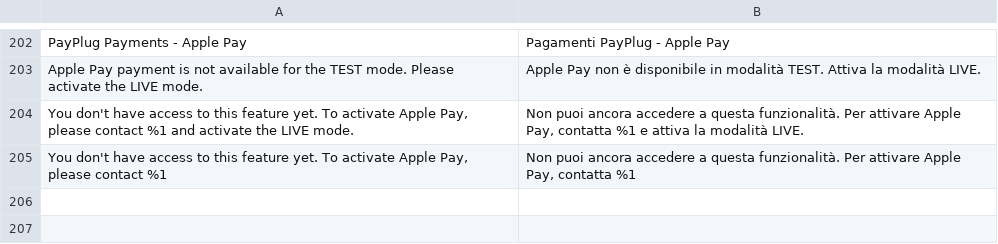
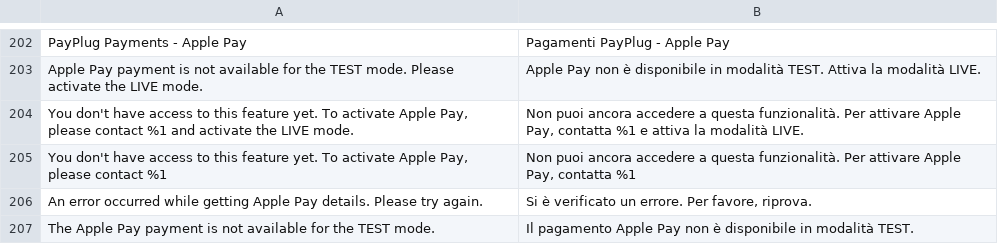
Before and after one commit to payplug/payplug-magento2, a CSV file: i18n/it_IT.csv, drawn as a sheet; only a part is shown, gaps mark what is left out; the diff names each change by its address in the sheet, - before the commit and + after, or states it on an @@ line.

Commit message:
MAG-176 Prevent customer from using Apple Pay when merchant is in TEST mode

```diff
--- a/i18n/it_IT.csv
+++ b/i18n/it_IT.csv
+row 206: An error occurred while getting Apple Pay details. Please try again. | Si è verificato un errore. Per favore, riprova.
+row 207: The Apple Pay payment is not available for the TEST mode. | Il pagamento Apple Pay non è disponibile in modalità TEST.
```
Also changed, not shown: i18n/en_US.csv, i18n/es_ES.csv, 5 other files.
